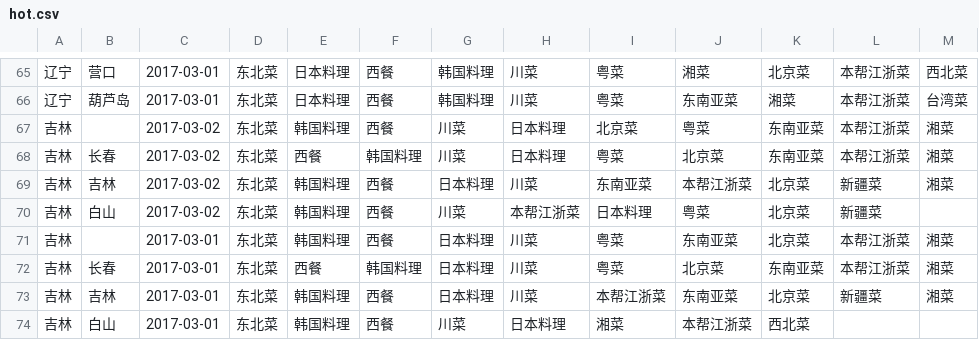
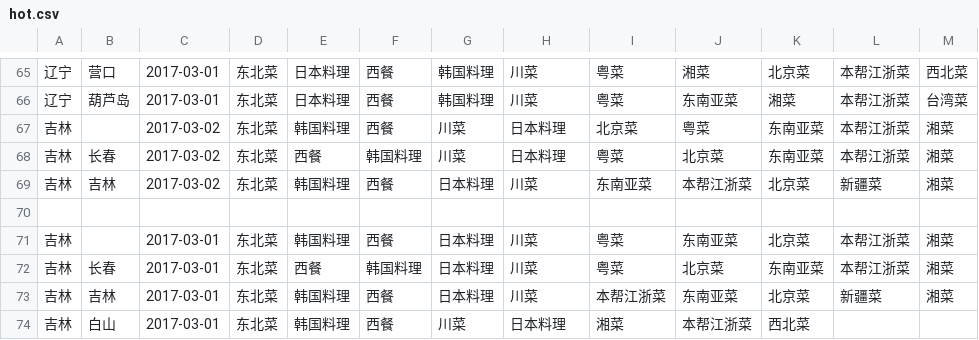
Before and after one commit to scofieldfan/crawle_dp, a CSV file: data/hot.csv, drawn as a sheet; only a part is shown, gaps mark what is left out; the diff names each change by its address in the sheet, - before the commit and + after, or states it on an @@ line.

Commit message:
Update hot.csv

```diff
--- a/data/hot.csv
+++ b/data/hot.csv
-row 70: 吉林 | 白山 | 2017-03-02 | 东北菜 | 韩国料理 | 西餐 | 川菜 | 本帮江浙菜 | 日本料理 | 粤菜 | 北京菜 | 新疆菜
+row 70: (empty)
```
